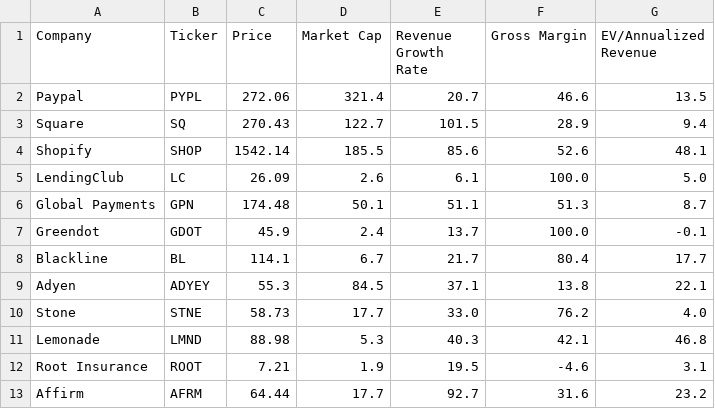
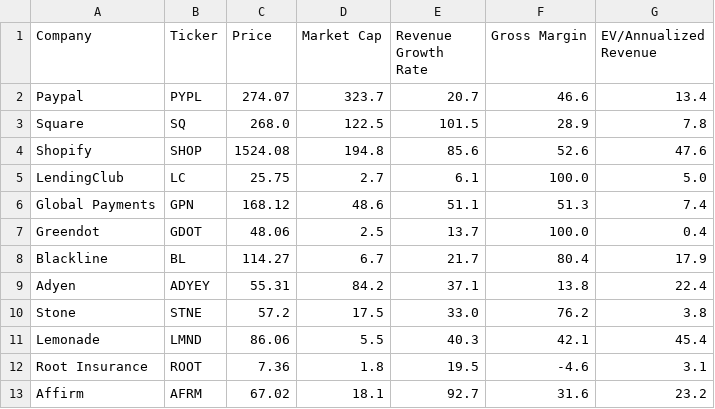
Before and after one commit to fprimecapital/findex, a CSV file: FinTech_key_data_output.csv, drawn as a sheet; only a part is shown; the diff covers the shown part only.

Commit message:
committing files

```diff
--- a/FinTech_key_data_output.csv
+++ b/FinTech_key_data_output.csv
@@ -1,13 +1,13 @@
 Company,Ticker,Price,Market Cap,Revenue Growth Rate,Gross Margin,EV/Annualized Revenue
-Paypal,PYPL,272.06,321.4,20.7,46.6,13.5
-Square,SQ,270.43,122.7,101.5,28.9,9.4
-Shopify,SHOP,1542.14,185.5,85.6,52.6,48.1
-LendingClub,LC,26.09,2.6,6.1,100.0,5.0
-Global Payments,GPN,174.48,50.1,51.1,51.3,8.7
-Greendot,GDOT,45.9,2.4,13.7,100.0,-0.1
-Blackline,BL,114.1,6.7,21.7,80.4,17.7
-Adyen,ADYEY,55.3,84.5,37.1,13.8,22.1
-Stone,STNE,58.73,17.7,33.0,76.2,4.0
-Lemonade,LMND,88.98,5.3,40.3,42.1,46.8
-Root Insurance,ROOT,7.21,1.9,19.5,-4.6,3.1
-Affirm,AFRM,64.44,17.7,92.7,31.6,23.2
+Paypal,PYPL,274.07,323.7,20.7,46.6,13.4
+Square,SQ,268.0,122.5,101.5,28.9,7.8
+Shopify,SHOP,1524.08,194.8,85.6,52.6,47.6
+LendingClub,LC,25.75,2.7,6.1,100.0,5.0
+Global Payments,GPN,168.12,48.6,51.1,51.3,7.4
+Greendot,GDOT,48.06,2.5,13.7,100.0,0.4
+Blackline,BL,114.27,6.7,21.7,80.4,17.9
+Adyen,ADYEY,55.31,84.2,37.1,13.8,22.4
+Stone,STNE,57.2,17.5,33.0,76.2,3.8
+Lemonade,LMND,86.06,5.5,40.3,42.1,45.4
+Root Insurance,ROOT,7.36,1.8,19.5,-4.6,3.1
+Affirm,AFRM,67.02,18.1,92.7,31.6,23.2
```
Also changed, not shown: 14 edited cells elsewhere in this file.
